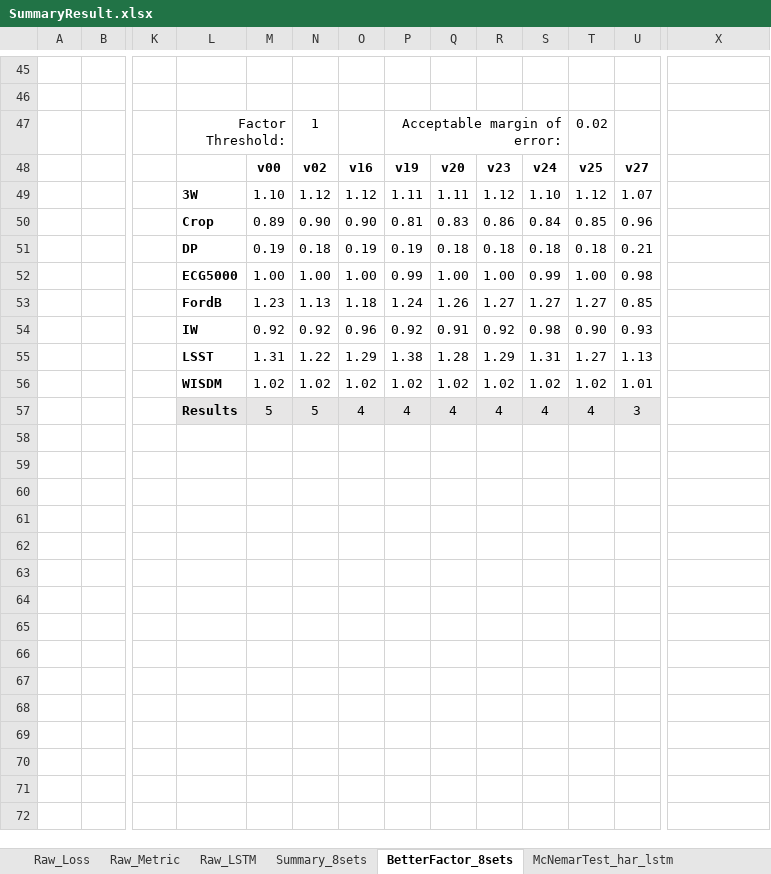
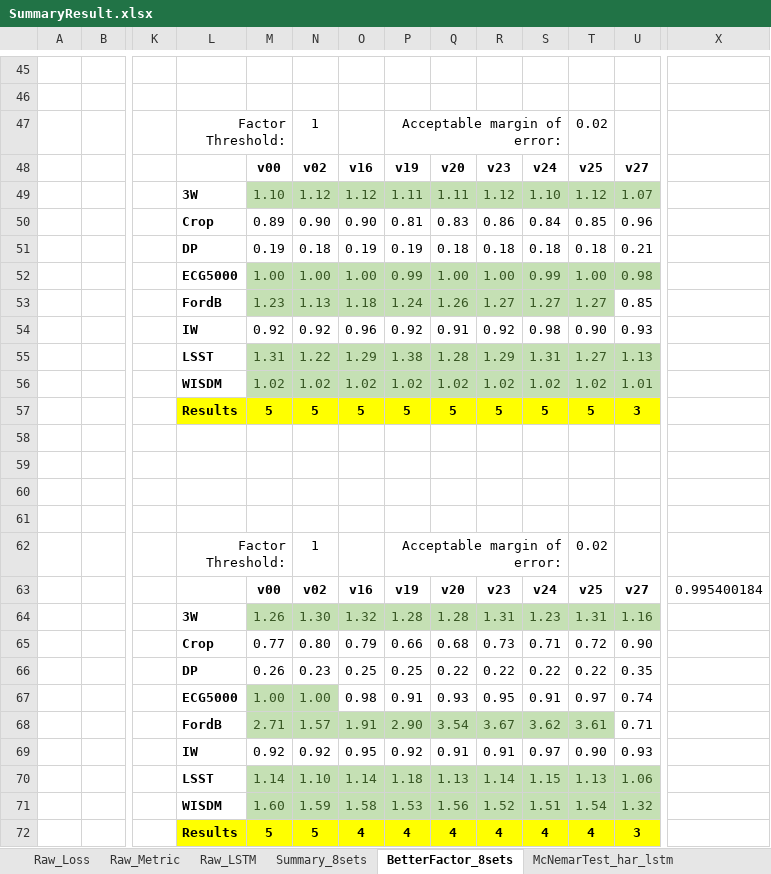
Before and after one commit to AchillesProject/EvolvedNeuron_for_HAR, an Excel workbook: pythons/new_neurons/run_8sets/SummaryResult.xlsx, sheet BetterFactor_8sets, drawn as a sheet; only a part is shown, gaps mark what is left out; values as stored, in another font and other column widths than the file's, no borders; conditional formats not drawn; addresses are those after the commit; rows hold the shown columns only; the diff names each change by its address in the sheet, - before the commit and + after, or states it on an @@ line.

```diff
--- a/pythons/new_neurons/run_8sets/SummaryResult.xlsx (sheet BetterFactor_8sets)
+++ b/pythons/new_neurons/run_8sets/SummaryResult.xlsx (sheet BetterFactor_8sets)
@@ M49:U49 fill: none → #C5E0B4, text colour: black → #385724 @@
@@ M52:U52 fill: none → #C5E0B4, text colour: black → #385724 @@
@@ M53:T53 fill: none → #C5E0B4, text colour: black → #385724 @@
@@ M55:U56 fill: none → #C5E0B4, text colour: black → #385724 @@
+row 57:  |  |  | Results | 5 | 5 | 5 | 5 | 5 | 5 | 5 | 5 | 3
+row 58: (empty)
+row 59: (empty)
+row 60: (empty)
+row 61: (empty)
+row 62:  |  |  | Factor Threshold: |  | 1 |  | Acceptable margin of error: |  |  |  | 0.02
+row 63:  |  |  |  | v00 | v02 | v16 | v19 | v20 | v23 | v24 | v25 | v27 | 0.995400184
+row 64:  |  |  | 3W | 1.26 | 1.30 | 1.32 | 1.28 | 1.28 | 1.31 | 1.23 | 1.31 | 1.16
+row 65:  |  |  | Crop | 0.77 | 0.80 | 0.79 | 0.66 | 0.68 | 0.73 | 0.71 | 0.72 | 0.90
+row 66:  |  |  | DP | 0.26 | 0.23 | 0.25 | 0.25 | 0.22 | 0.22 | 0.22 | 0.22 | 0.35
+row 67:  |  |  | ECG5000 | 1.00 | 1.00 | 0.98 | 0.91 | 0.93 | 0.95 | 0.91 | 0.97 | 0.74
+row 68:  |  |  | FordB | 2.71 | 1.57 | 1.91 | 2.90 | 3.54 | 3.67 | 3.62 | 3.61 | 0.71
+row 69:  |  |  | IW | 0.92 | 0.92 | 0.95 | 0.92 | 0.91 | 0.91 | 0.97 | 0.90 | 0.93
+row 70:  |  |  | LSST | 1.14 | 1.10 | 1.14 | 1.18 | 1.13 | 1.14 | 1.15 | 1.13 | 1.06
+row 71:  |  |  | WISDM | 1.60 | 1.59 | 1.58 | 1.53 | 1.56 | 1.52 | 1.51 | 1.54 | 1.32
-L72:U72 fill: #E7E6E6
+L72:U72 fill: #FFFF00
-M72:U72 bold: off
+M72:U72 bold: on
```
Also changed, not shown: sheet McNemarTest_har_lstm, sheet McNemarTest_har_v00, 18 other files.
